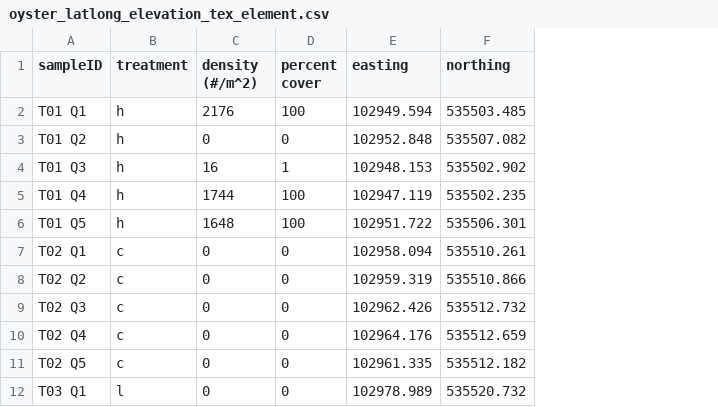
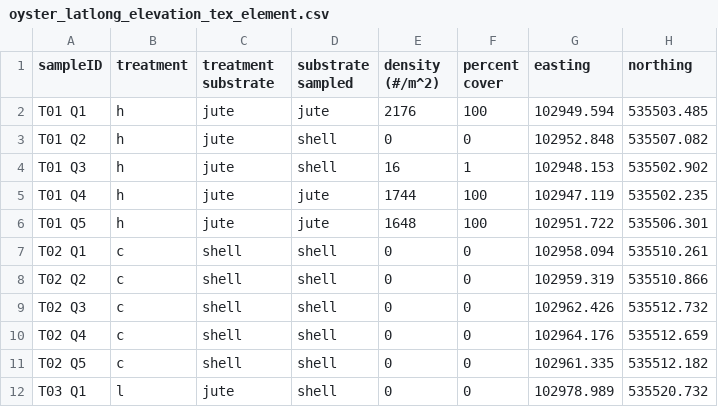
Before and after one commit to Jmarchionno/patchconfiguration_effects_env, a CSV file: data/oyster_latlong_elevation_tex_element.csv, drawn as a sheet; only a part is shown; the diff names each change by its address in the sheet, - before the commit and + after, or states it on an @@ line.

```diff
--- a/data/oyster_latlong_elevation_tex_element.csv
+++ b/data/oyster_latlong_elevation_tex_element.csv
+column C (treatment substrate), rows 2-12: jute | jute | jute | jute | jute | shell | shell | shell | shell | shell | jute
+column D (substrate sampled), rows 2-12: jute | shell | shell | jute | jute | shell | shell | shell | shell | shell | shell
```
Also changed, not shown: 2 other files.
